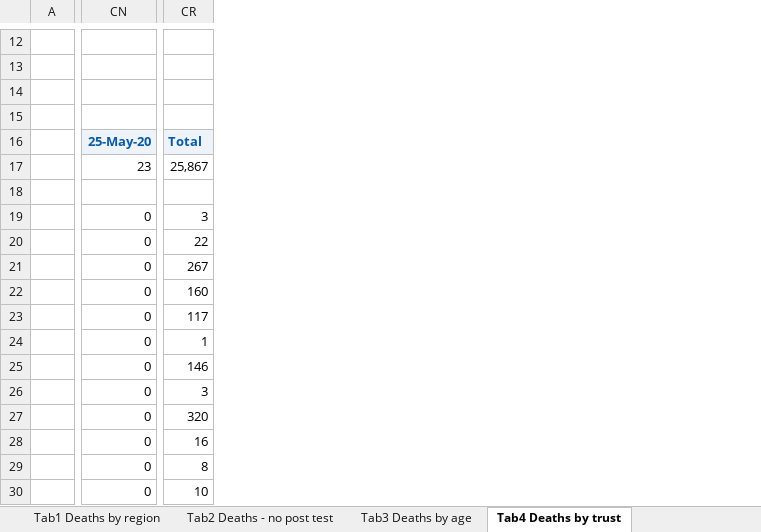
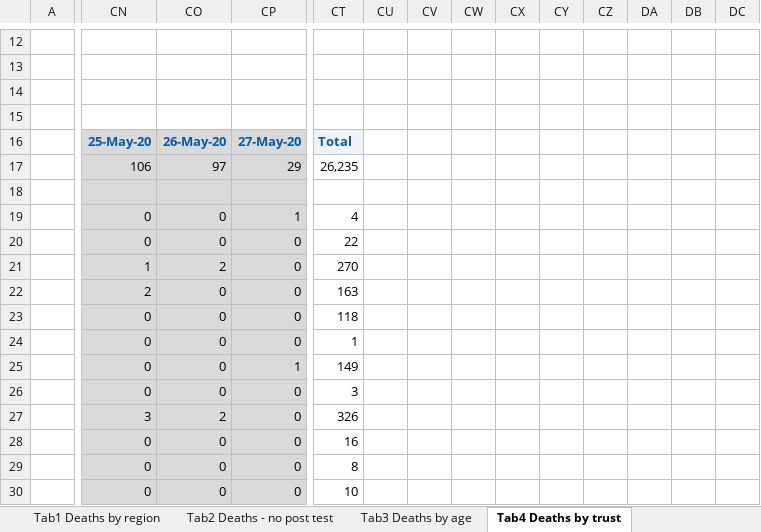
Before and after one commit to sdesilva26/Covid-19-App, an Excel workbook: Covid_19_Plots/data/COVID-19-total-announced-deaths.xlsx, sheet Tab4 Deaths by trust, drawn as a sheet; only a part is shown, gaps mark what is left out; values as stored, in another font and other column widths than the file's, no borders; conditional formats not drawn; removed rows and columns are numbered as before the commit, all else as after; rows hold the shown columns only; the diff covers the shown part only; the diff names each change by its address in the sheet, - before the commit and + after, or states it on an @@ line.

```diff
--- a/Covid_19_Plots/data/COVID-19-total-announced-deaths.xlsx (sheet Tab4 Deaths by trust)
+++ b/Covid_19_Plots/data/COVID-19-total-announced-deaths.xlsx (sheet Tab4 Deaths by trust)
+column CN, rows 16-30: 25-May-20 | 106 |  | 0 | 0 | 1 | 2 | 0 | 0 | 0 | 0 | 3 | 0 | 0 | 0
+column CO, rows 16-30: 26-May-20 | 97 |  | 0 | 0 | 2 | 0 | 0 | 0 | 0 | 0 | 2 | 0 | 0 | 0
+column CU, empty
+column CV, empty
+column CW, empty
+column CX, empty
+column CY, empty
+column CZ, empty
+column DA, empty
+column DB, empty
+column DC, empty
-row 15: (empty)
+row 15: (empty)
-CP16: 25-May-20
+CP16: 27-May-20
-CP16 fill: #EDF3F9
+CP16 fill: #D9D9D9
-CP17: 23
+CP17: 29
-CP17:CP30 fill: none
+CP17:CP30 fill: #D9D9D9
-CT17: 25,867
+CT17: 26,235
-CP19: 0
+CP19: 1
-CT19: 3
+CT19: 4
-CT21: 267
+CT21: 270
-CT22: 160
+CT22: 163
-CT23: 117
+CT23: 118
-CP25: 0
+CP25: 1
-CT25: 146
+CT25: 149
-CT27: 320
+CT27: 326
```
Also changed, not shown: 1 added row, 3 removed rows, 6 added columns, 314 edited cells and cell formats elsewhere in this sheet, sheet Tab2 Deaths - no post test, sheet Tab3 Deaths by age, sheet Tab1 Deaths by region, sheet Contents, sheet Fig1 All deaths, charts or pictures, 1 other file.
